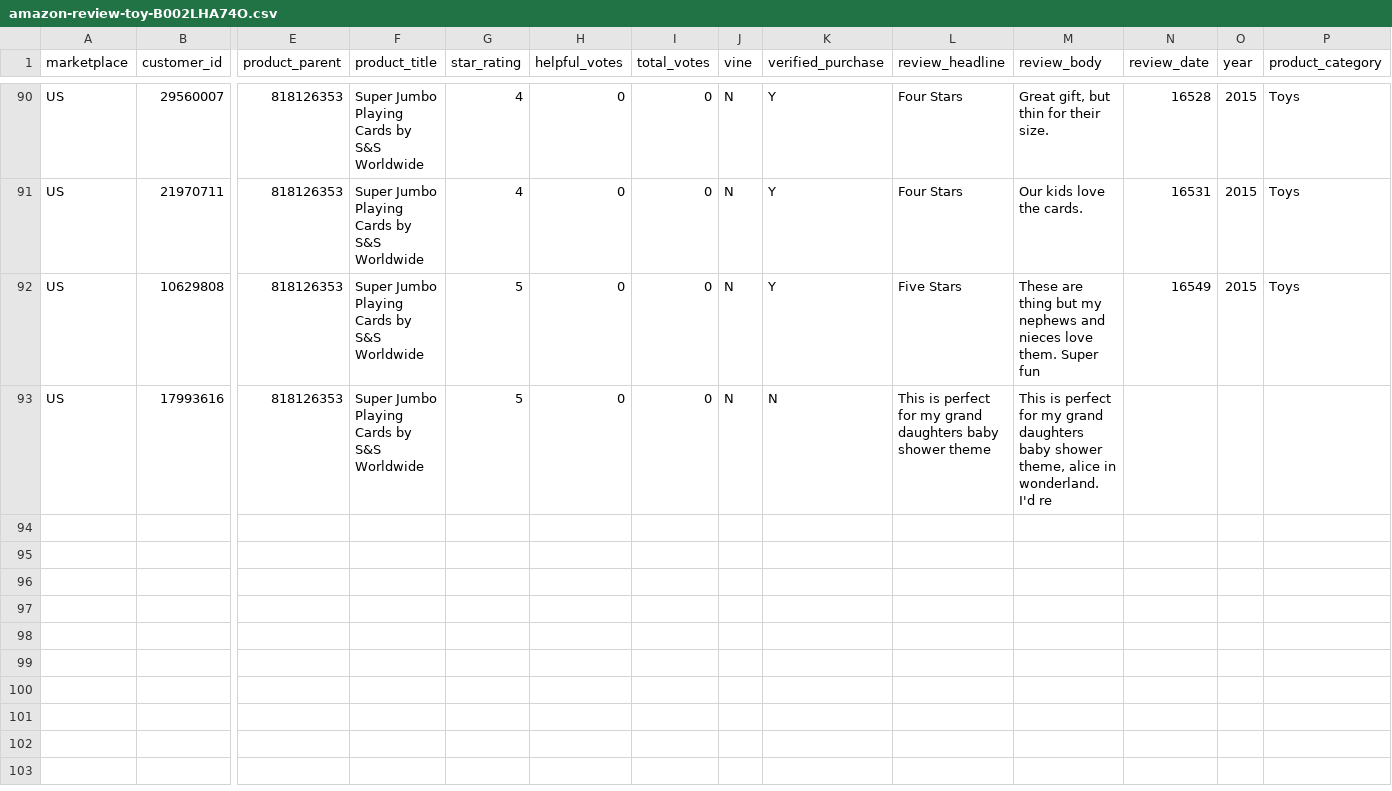
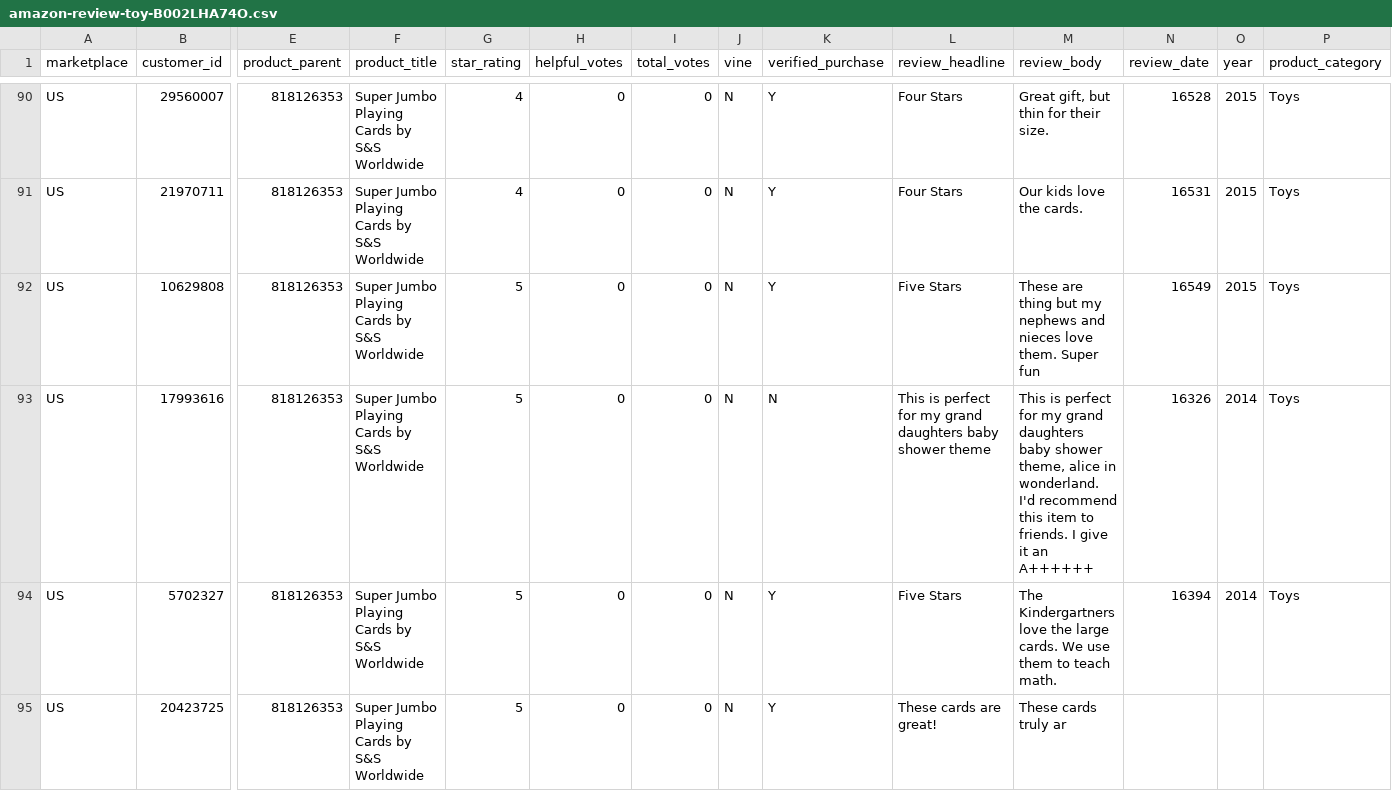
Before and after one commit to reapersy/serverless-nlp-solution-cdk, a CSV file: script/simulation/data/amazon-review-toy-B002LHA74O.csv, drawn as a sheet; only a part is shown, gaps mark what is left out; rows hold the shown columns only; the diff names each change by its address in the sheet, - before the commit and + after, or states it on an @@ line.

Commit message:
Version number.

```diff
--- a/script/simulation/data/amazon-review-toy-B002LHA74O.csv
+++ b/script/simulation/data/amazon-review-toy-B002LHA74O.csv
-M93 (review_body): …wonderland. I'd re
+M93 (review_body): …wonderland. I'd recommend this item to friends. I give it an A++++++
-N93 (review_date): (empty)
+N93 (review_date): 16326
-O93 (year): (empty)
+O93 (year): 2014
-P93 (product_category): (empty)
+P93 (product_category): Toys
+row 94: US | 5702327 | 818126353 | Super Jumbo Playing Cards by S&S Worldwide | 5 | 0 | 0 | N | Y | Five Stars | The Kindergartners love the large cards. We use them to teach math. | 16394 | 2014 | Toys
+row 95: US | 20423725 | 818126353 | Super Jumbo Playing Cards by S&S Worldwide | 5 | 0 | 0 | N | Y | These cards are great! | These cards truly ar
```
